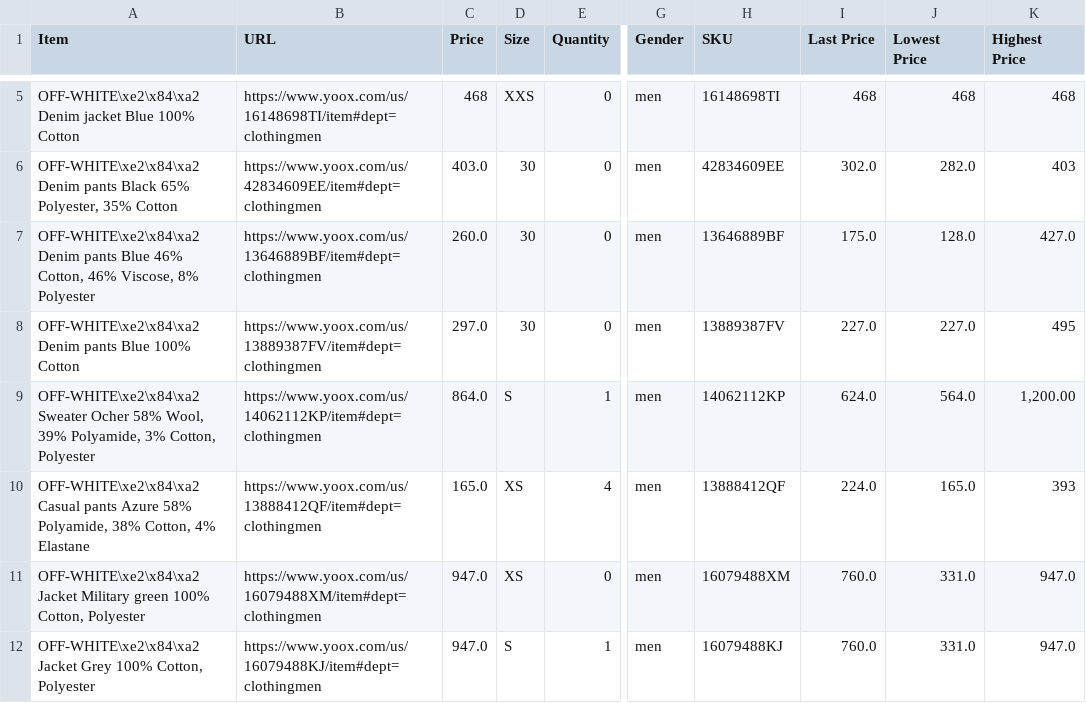
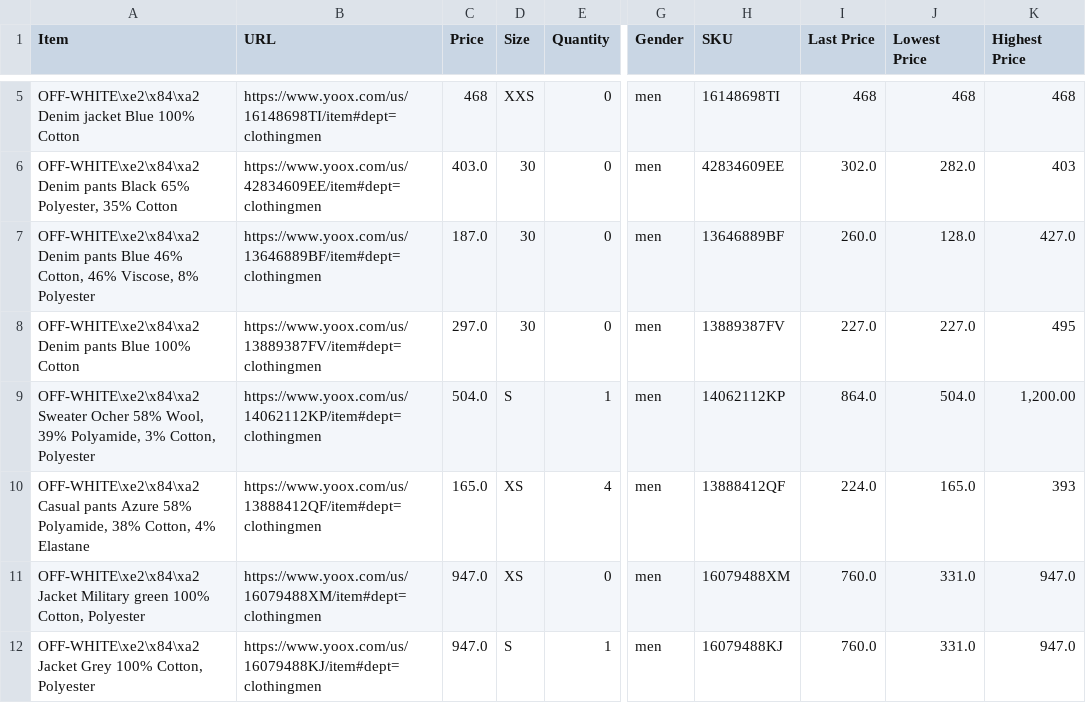
Before and after one commit to wilsonwong1990/Fashion-Tracker, a CSV file: store-csvs/yoox.csv, drawn as a sheet; only a part is shown, gaps mark what is left out; the diff names each change by its address in the sheet, - before the commit and + after, or states it on an @@ line.

```diff
--- a/store-csvs/yoox.csv
+++ b/store-csvs/yoox.csv
-C7 (Price): 260.0
+C7 (Price): 187.0
-I7 (Last Price): 175.0
+I7 (Last Price): 260.0
-C9 (Price): 864.0
+C9 (Price): 504.0
-I9 (Last Price): 624.0
+I9 (Last Price): 864.0
-J9 (Lowest Price): 564.0
+J9 (Lowest Price): 504.0
```
